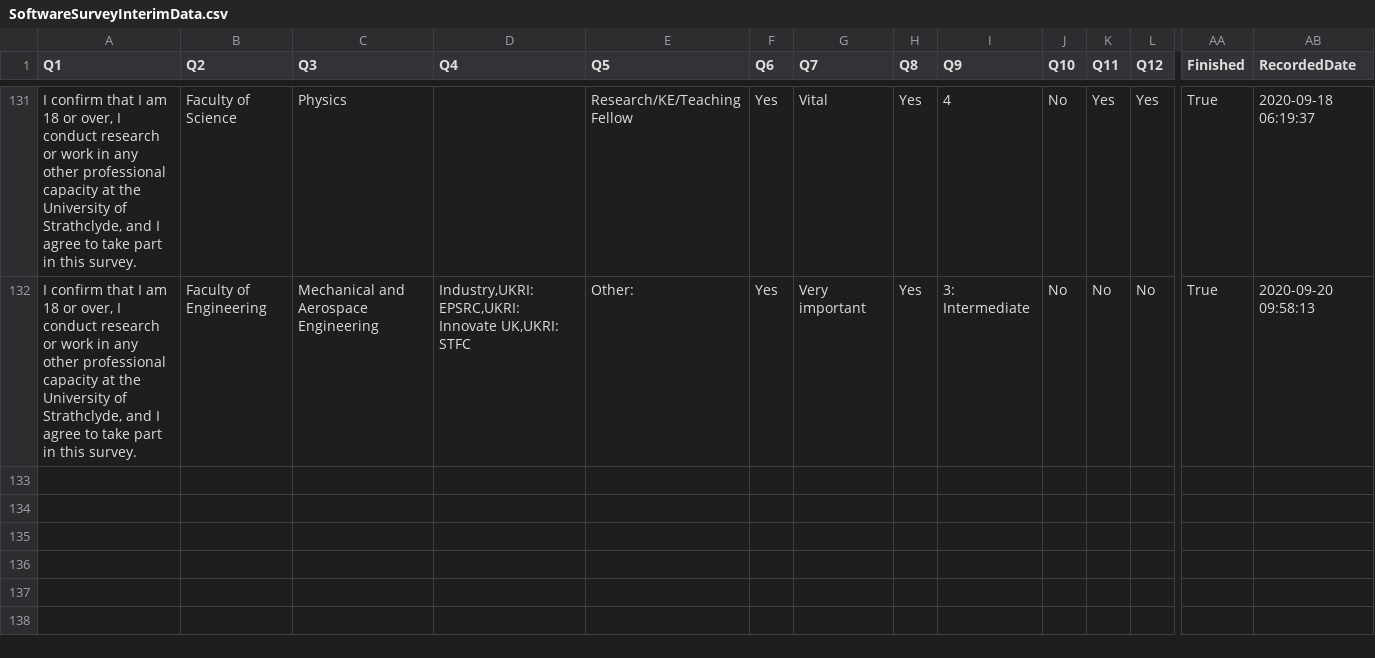
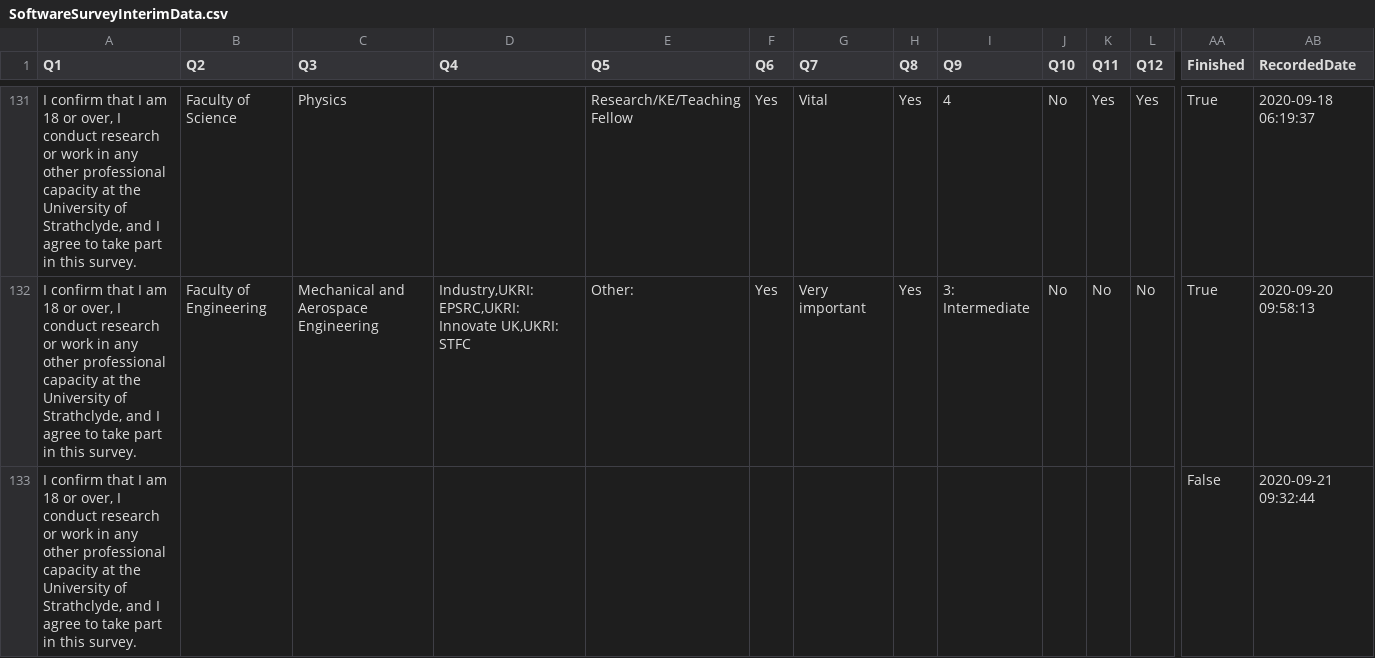
Before and after one commit to strathclyde-rse/strathclyde-software-survey, a CSV file: data/SoftwareSurveyInterimData.csv, drawn as a sheet; only a part is shown, gaps mark what is left out; rows hold the shown columns only; the diff names each change by its address in the sheet, - before the commit and + after, or states it on an @@ line.

Commit message:
New interim analysis and report

```diff
--- a/data/SoftwareSurveyInterimData.csv
+++ b/data/SoftwareSurveyInterimData.csv
+row 133: I confirm that I am 18 or over, I conduct research or work in any other professional capacity at the University of Strathclyde, and I agree to take part in this survey. |  |  |  |  |  |  |  |  |  |  |  | False | 2020-09-21 09:32:44
```
Also changed, not shown: 21 other files.
